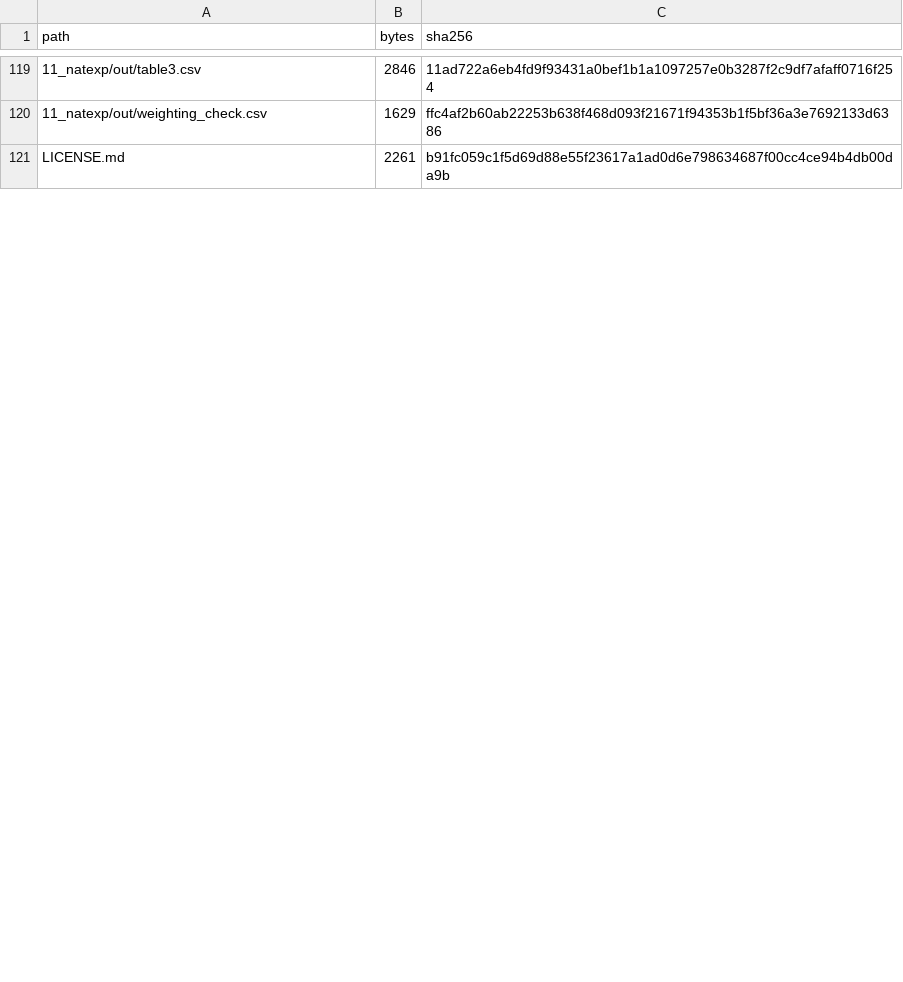
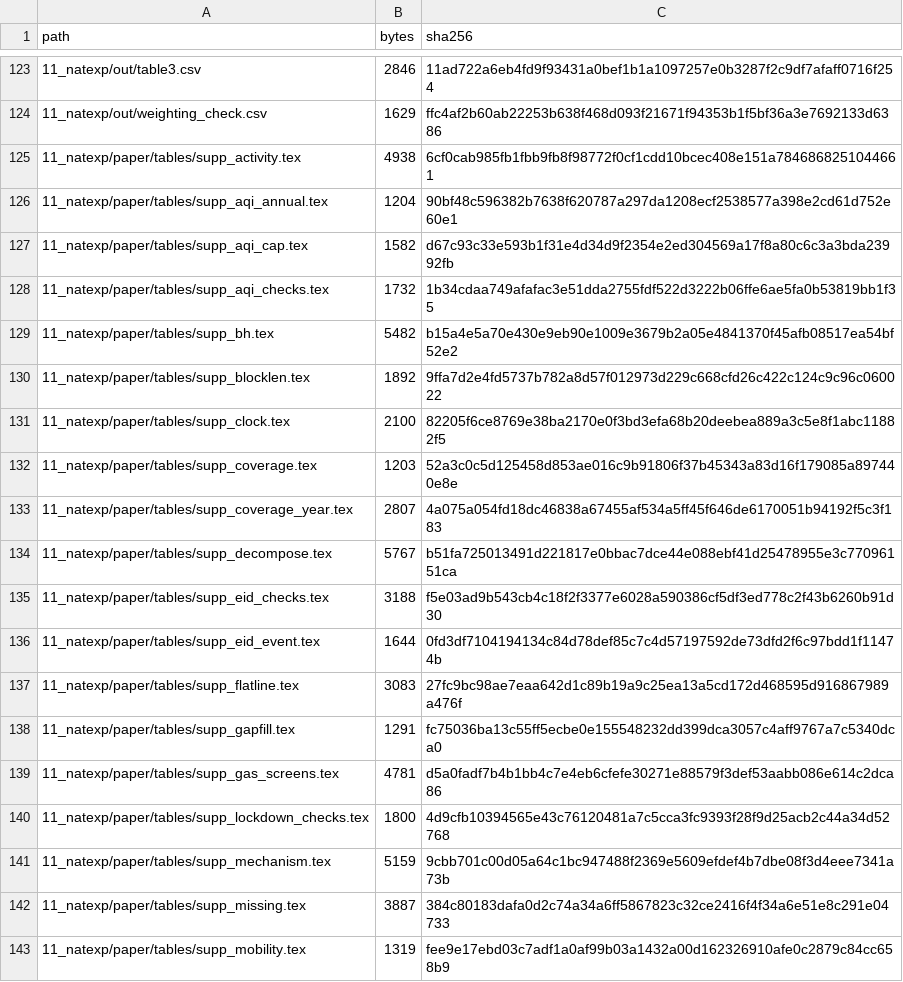
Before and after one commit to Reshad-Real/dhaka-weekly-cycle-aqi, a CSV file: MANIFEST.csv, drawn as a sheet; only a part is shown, gaps mark what is left out; the shorter side is filled out with more unchanged rows; the diff covers the shown part only; the diff names each change by its address in the sheet, - before the commit and + after, or states it on an @@ line.

```diff
--- a/MANIFEST.csv
+++ b/MANIFEST.csv
+row 125: 11_natexp/paper/tables/supp_activity.tex | 4938 | 6cf0cab985fb1fbb9fb8f98772f0cf1cdd10bcec408e151a7846868251044661
+row 126: 11_natexp/paper/tables/supp_aqi_annual.tex | 1204 | 90bf48c596382b7638f620787a297da1208ecf2538577a398e2cd61d752e60e1
+row 127: 11_natexp/paper/tables/supp_aqi_cap.tex | 1582 | d67c93c33e593b1f31e4d34d9f2354e2ed304569a17f8a80c6c3a3bda23992fb
+row 128: 11_natexp/paper/tables/supp_aqi_checks.tex | 1732 | 1b34cdaa749afafac3e51dda2755fdf522d3222b06ffe6ae5fa0b53819bb1f35
+row 129: 11_natexp/paper/tables/supp_bh.tex | 5482 | b15a4e5a70e430e9eb90e1009e3679b2a05e4841370f45afb08517ea54bf52e2
+row 130: 11_natexp/paper/tables/supp_blocklen.tex | 1892 | 9ffa7d2e4fd5737b782a8d57f012973d229c668cfd26c422c124c9c96c060022
+row 131: 11_natexp/paper/tables/supp_clock.tex | 2100 | 82205f6ce8769e38ba2170e0f3bd3efa68b20deebea889a3c5e8f1abc11882f5
+row 132: 11_natexp/paper/tables/supp_coverage.tex | 1203 | 52a3c0c5d125458d853ae016c9b91806f37b45343a83d16f179085a897440e8e
+row 133: 11_natexp/paper/tables/supp_coverage_year.tex | 2807 | 4a075a054fd18dc46838a67455af534a5ff45f646de6170051b94192f5c3f183
+row 134: 11_natexp/paper/tables/supp_decompose.tex | 5767 | b51fa725013491d221817e0bbac7dce44e088ebf41d25478955e3c77096151ca
+row 135: 11_natexp/paper/tables/supp_eid_checks.tex | 3188 | f5e03ad9b543cb4c18f2f3377e6028a590386cf5df3ed778c2f43b6260b91d30
+row 136: 11_natexp/paper/tables/supp_eid_event.tex | 1644 | 0fd3df7104194134c84d78def85c7c4d57197592de73dfd2f6c97bdd1f11474b
+row 137: 11_natexp/paper/tables/supp_flatline.tex | 3083 | 27fc9bc98ae7eaa642d1c89b19a9c25ea13a5cd172d468595d916867989a476f
+row 138: 11_natexp/paper/tables/supp_gapfill.tex | 1291 | fc75036ba13c55ff5ecbe0e155548232dd399dca3057c4aff9767a7c5340dca0
+row 139: 11_natexp/paper/tables/supp_gas_screens.tex | 4781 | d5a0fadf7b4b1bb4c7e4eb6cfefe30271e88579f3def53aabb086e614c2dca86
+row 140: 11_natexp/paper/tables/supp_lockdown_checks.tex | 1800 | 4d9cfb10394565e43c76120481a7c5cca3fc9393f28f9d25acb2c44a34d52768
+row 141: 11_natexp/paper/tables/supp_mechanism.tex | 5159 | 9cbb701c00d05a64c1bc947488f2369e5609efdef4b7dbe08f3d4eee7341a73b
+row 142: 11_natexp/paper/tables/supp_missing.tex | 3887 | 384c80183dafa0d2c74a34a6ff5867823c32ce2416f4f34a6e51e8c291e04733
+row 143: 11_natexp/paper/tables/supp_mobility.tex | 1319 | fee9e17ebd03c7adf1a0af99b03a1432a00d162326910afe0c2879c84cc658b9
```
Also changed, not shown: 15 added rows and 18 edited cells elsewhere in this file, 43 other files.
